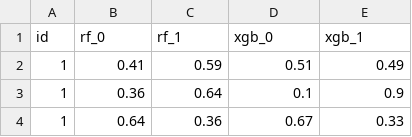
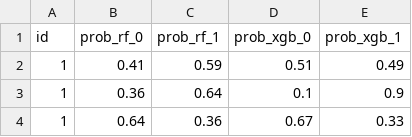
Before and after one commit to WojTech32/WKiRO, a CSV file: roc_binary_num_multimod.csv, drawn as a sheet; only a part is shown.

```diff
--- a/roc_binary_num_multimod.csv
+++ b/roc_binary_num_multimod.csv
@@ -1,2 +1,2 @@
-id,rf_0,rf_1,xgb_0,xgb_1
+id,prob_rf_0,prob_rf_1,prob_xgb_0,prob_xgb_1
 1,0.41,0.59,0.51,0.49
```
Also changed, not shown: roc_multiclass_num_multimod.csv, roc_multiclass_text_multimod.csv, 4 other files.
